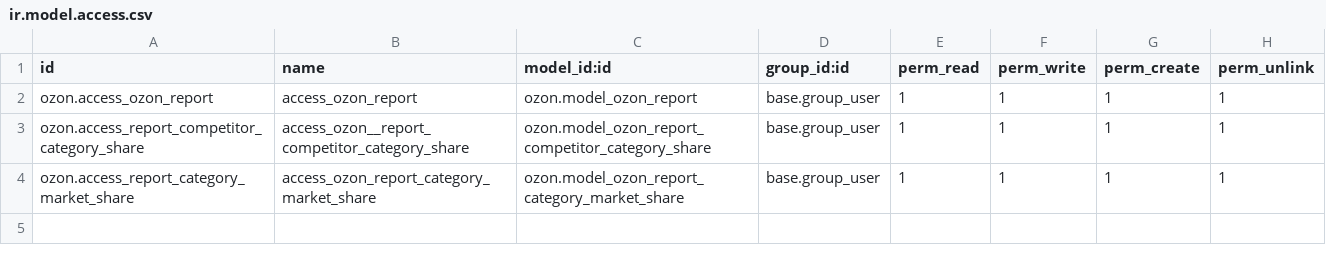
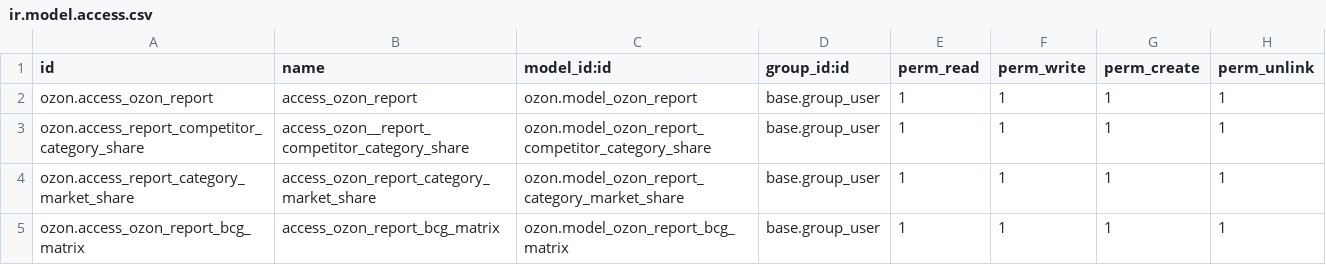
Before and after one commit to bnpi-retail/retail, a CSV file: addons/ozon/security/reports/ir.model.access.csv, drawn as a sheet.

Commit message:
Create bcg matrix report base.

```diff
--- a/addons/ozon/security/reports/ir.model.access.csv
+++ b/addons/ozon/security/reports/ir.model.access.csv
@@ -4 +4,2 @@ ozon.access_report_competitor_category_share,access_ozon__report_competitor_cate
 ozon.access_report_category_market_share,access_ozon_report_category_market_share,ozon.model_ozon_report_category_market_share,base.group_user,1,1,1,1
+ozon.access_ozon_report_bcg_matrix,access_ozon_report_bcg_matrix,ozon.model_ozon_report_bcg_matrix,base.group_user,1,1,1,1
```
Also changed, not shown: 4 other files.
